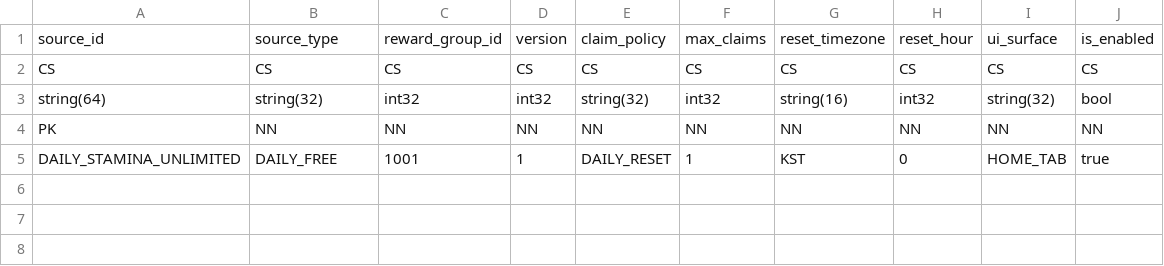
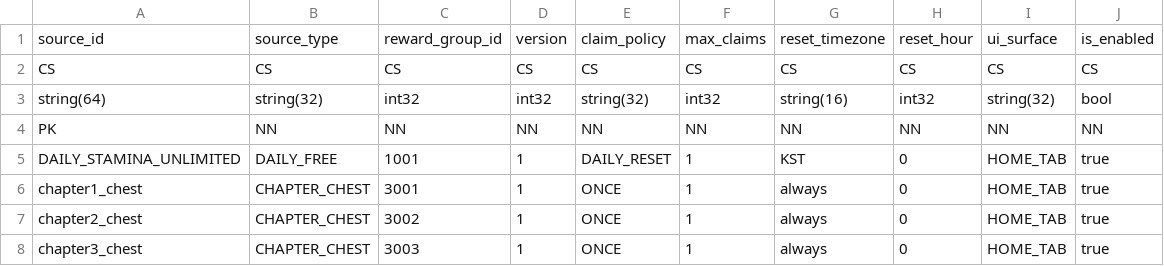
Before and after one commit to madalang-games/project-flood, a CSV file: shared/datas/reward/reward_source.csv, drawn as a sheet.

```diff
--- a/shared/datas/reward/reward_source.csv
+++ b/shared/datas/reward/reward_source.csv
@@ -5 +5,4 @@ PK,NN,NN,NN,NN,NN,NN,NN,NN,NN
 DAILY_STAMINA_UNLIMITED,DAILY_FREE,1001,1,DAILY_RESET,1,KST,0,HOME_TAB,true
+chapter1_chest,CHAPTER_CHEST,3001,1,ONCE,1,always,0,HOME_TAB,true
+chapter2_chest,CHAPTER_CHEST,3002,1,ONCE,1,always,0,HOME_TAB,true
+chapter3_chest,CHAPTER_CHEST,3003,1,ONCE,1,always,0,HOME_TAB,true
```
Also changed, not shown: client/project-flood/Assets/Resources/Data/reward/reward_item.csv, client/project-flood/Assets/Resources/Data/stage/stage.csv, 26 other files.
